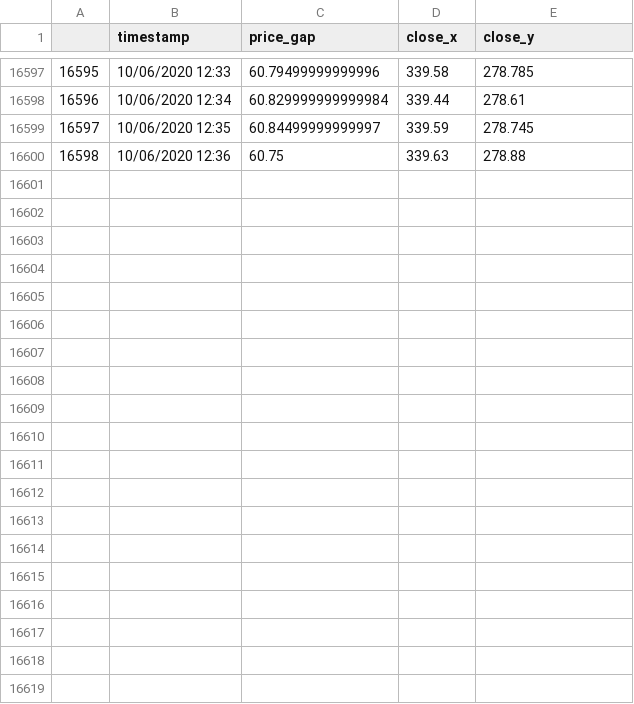
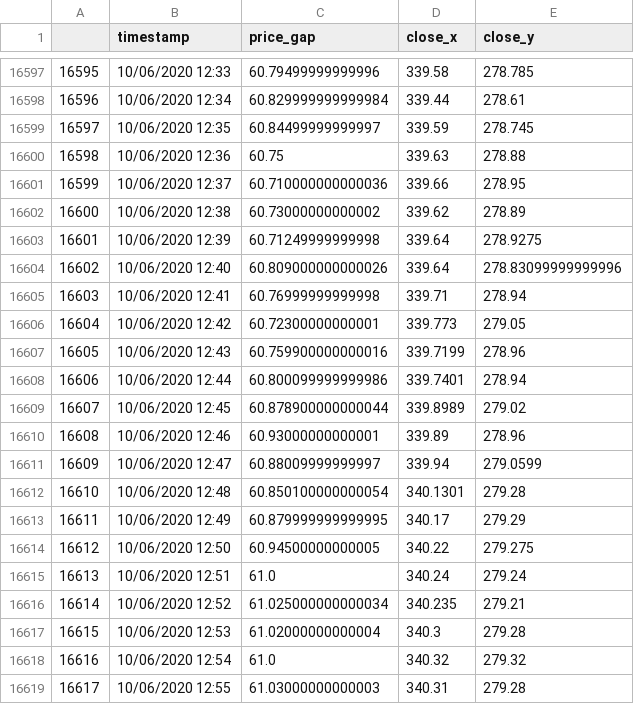
Before and after one commit to chiaochiaoo/pair_trader, a CSV file: data/SPYQQQpair.csv, drawn as a sheet; only a part is shown, gaps mark what is left out; the diff covers the shown part only.

```diff
--- a/data/SPYQQQpair.csv
+++ b/data/SPYQQQpair.csv
@@ -16600 +16600,20 @@
 16598,10/06/2020 12:36,60.75,339.63,278.88
+16599,10/06/2020 12:37,60.710000000000036,339.66,278.95
+16600,10/06/2020 12:38,60.73000000000002,339.62,278.89
+16601,10/06/2020 12:39,60.71249999999998,339.64,278.9275
+16602,10/06/2020 12:40,60.809000000000026,339.64,278.83099999999996
+16603,10/06/2020 12:41,60.76999999999998,339.71,278.94
+16604,10/06/2020 12:42,60.72300000000001,339.773,279.05
+16605,10/06/2020 12:43,60.759900000000016,339.7199,278.96
+16606,10/06/2020 12:44,60.800099999999986,339.7401,278.94
+16607,10/06/2020 12:45,60.878900000000044,339.8989,279.02
+16608,10/06/2020 12:46,60.93000000000001,339.89,278.96
+16609,10/06/2020 12:47,60.88009999999997,339.94,279.0599
+16610,10/06/2020 12:48,60.850100000000054,340.1301,279.28
+16611,10/06/2020 12:49,60.879999999999995,340.17,279.29
+16612,10/06/2020 12:50,60.94500000000005,340.22,279.275
+16613,10/06/2020 12:51,61.0,340.24,279.24
+16614,10/06/2020 12:52,61.025000000000034,340.235,279.21
+16615,10/06/2020 12:53,61.02000000000004,340.3,279.28
+16616,10/06/2020 12:54,61.0,340.32,279.32
+16617,10/06/2020 12:55,61.03000000000003,340.31,279.28
```
Also changed, not shown: 11 added rows elsewhere in this file, 2 other files.
